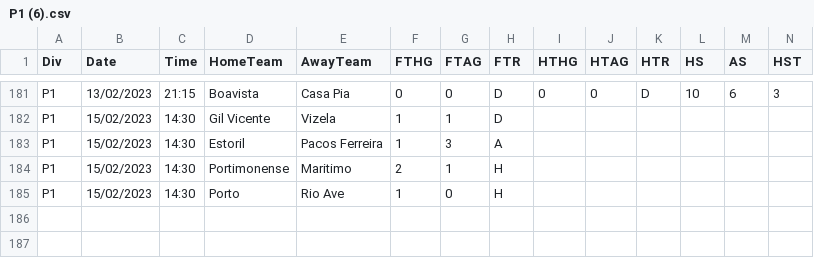
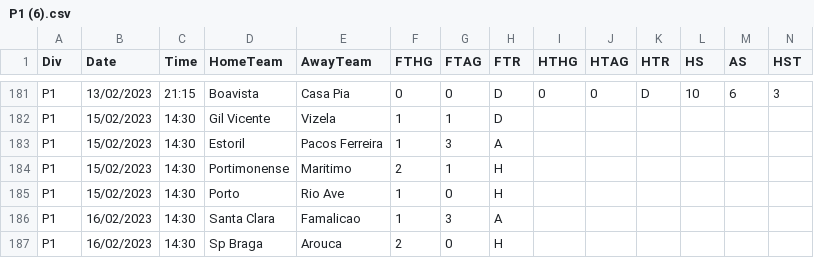
Before and after one commit to 450fausto/database, a CSV file: Run/P1 (6).csv, drawn as a sheet; only a part is shown, gaps mark what is left out; rows hold the shown columns only; the diff names each change by its address in the sheet, - before the commit and + after, or states it on an @@ line.

Commit message:
Update P1 (6).csv

```diff
--- a/Run/P1 (6).csv
+++ b/Run/P1 (6).csv
+row 186: P1 | 16/02/2023 | 14:30 | Santa Clara | Famalicao | 1 | 3 | A
+row 187: P1 | 16/02/2023 | 14:30 | Sp Braga | Arouca | 2 | 0 | H
```
